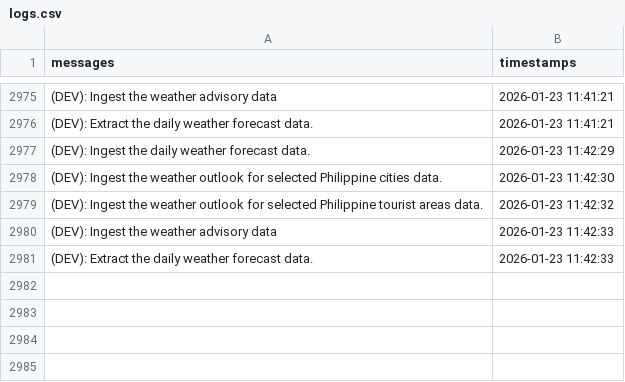
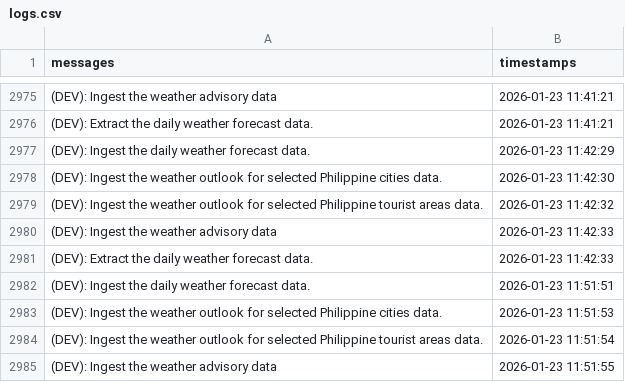
Before and after one commit to christianebacani/PAGASA-Weather-Data-Pipeline, a CSV file: src/logs/logs.csv, drawn as a sheet; only a part is shown, gaps mark what is left out; the diff names each change by its address in the sheet, - before the commit and + after, or states it on an @@ line.

Commit message:
New logs

```diff
--- a/src/logs/logs.csv
+++ b/src/logs/logs.csv
+row 2982: (DEV): Ingest the daily weather forecast data. | 2026-01-23 11:51:51
+row 2983: (DEV): Ingest the weather outlook for selected Philippine cities data. | 2026-01-23 11:51:53
+row 2984: (DEV): Ingest the weather outlook for selected Philippine tourist areas data. | 2026-01-23 11:51:54
+row 2985: (DEV): Ingest the weather advisory data | 2026-01-23 11:51:55
```
